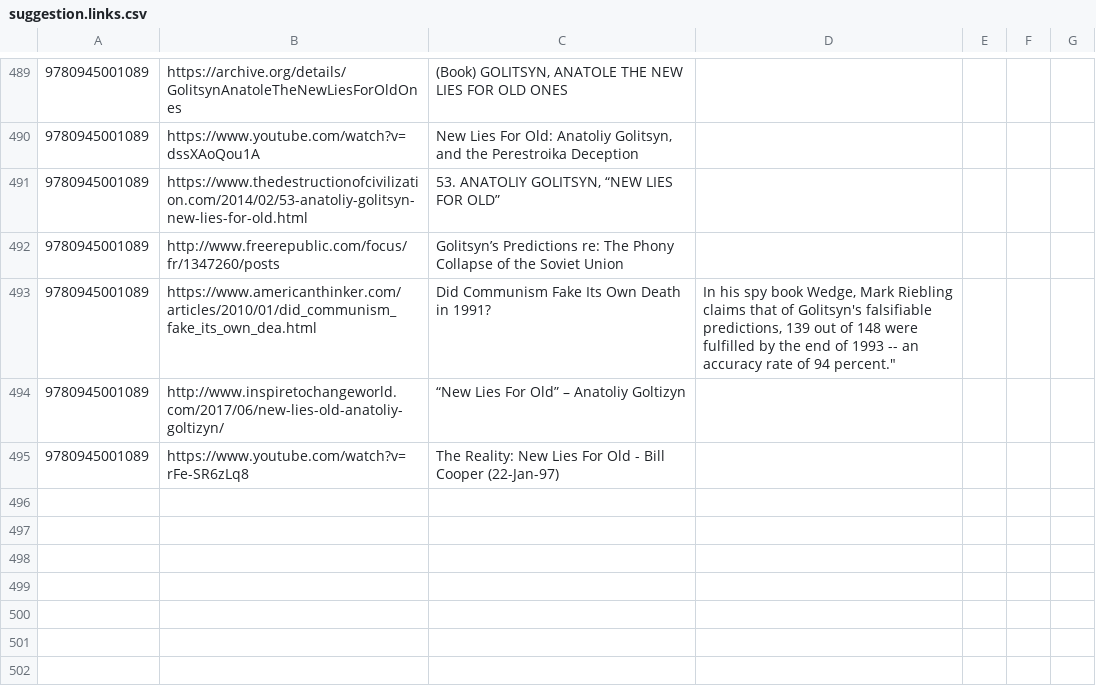
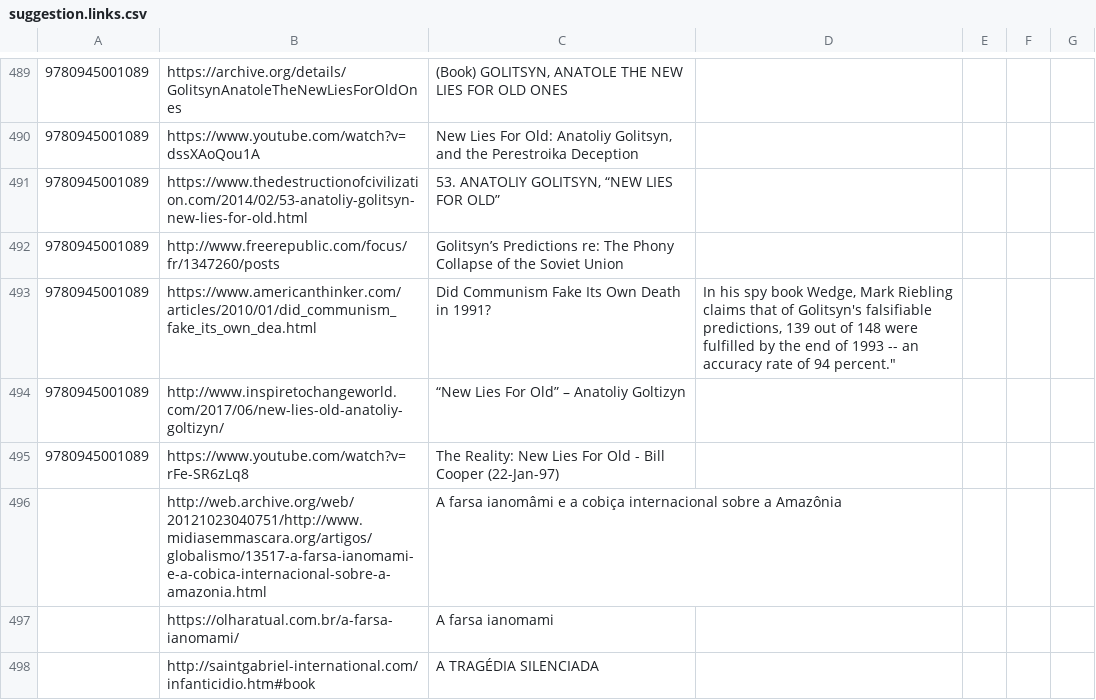
Before and after one commit to xunilrj/xunilrj.github.io, a CSV file: livrosdb/suggestion.links.csv, drawn as a sheet; only a part is shown, gaps mark what is left out.

Commit message:
A Farsa Ianomâmi

```diff
--- a/livrosdb/suggestion.links.csv
+++ b/livrosdb/suggestion.links.csv
@@ -495 +495,4 @@
 "9780945001089";"https://www.youtube.com/watch?v=rFe-SR6zLq8";"The Reality: New Lies For Old - Bill Cooper (22-Jan-97)"
+"";"http://web.archive.org/web/20121023040751/http://www.midiasemmascara.org/artigos/globalismo/13517-a-farsa-ianomami-e-a-cobica-internacional-sobre-a-amazonia.html";"A farsa ianomâmi e a cobiça internacional sobre a Amazônia"
+"";"https://olharatual.com.br/a-farsa-ianomami/";"A farsa ianomami"
+"";"http://saintgabriel-international.com/infanticidio.htm#book";"A TRAGÉDIA SILENCIADA"
```
Also changed, not shown: livrosdb/books.csv, 3 other files.
